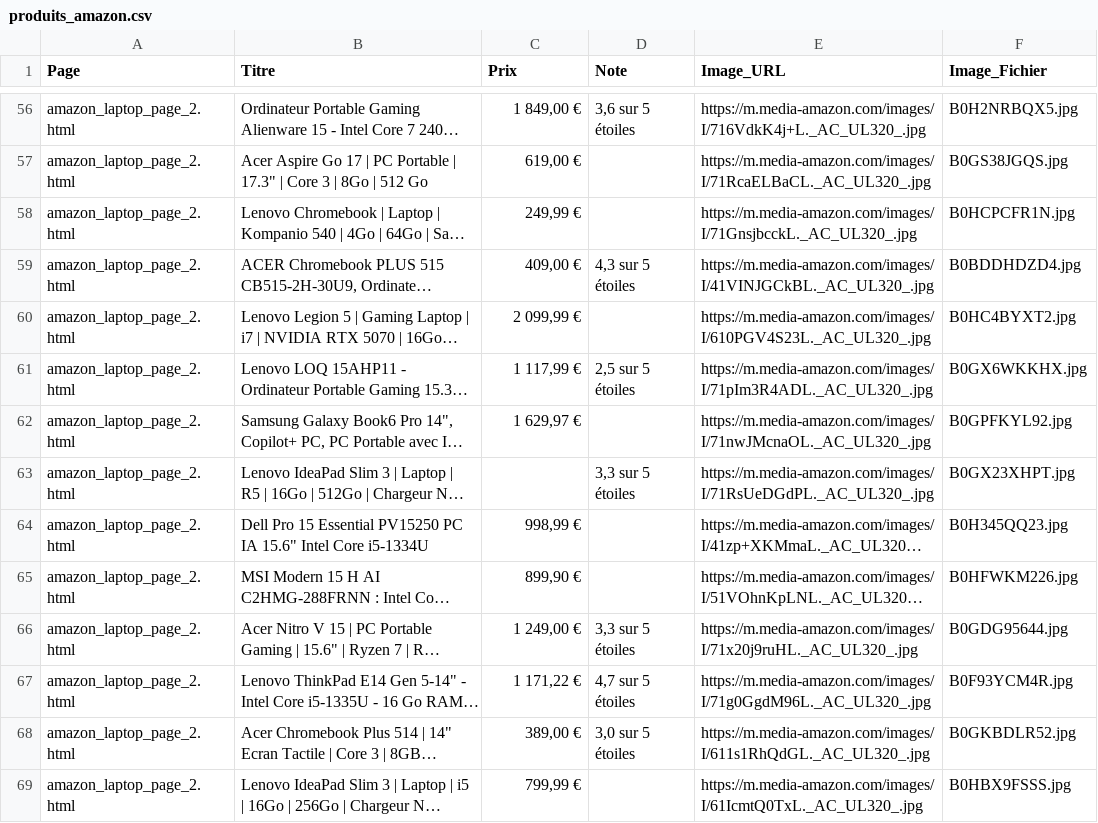
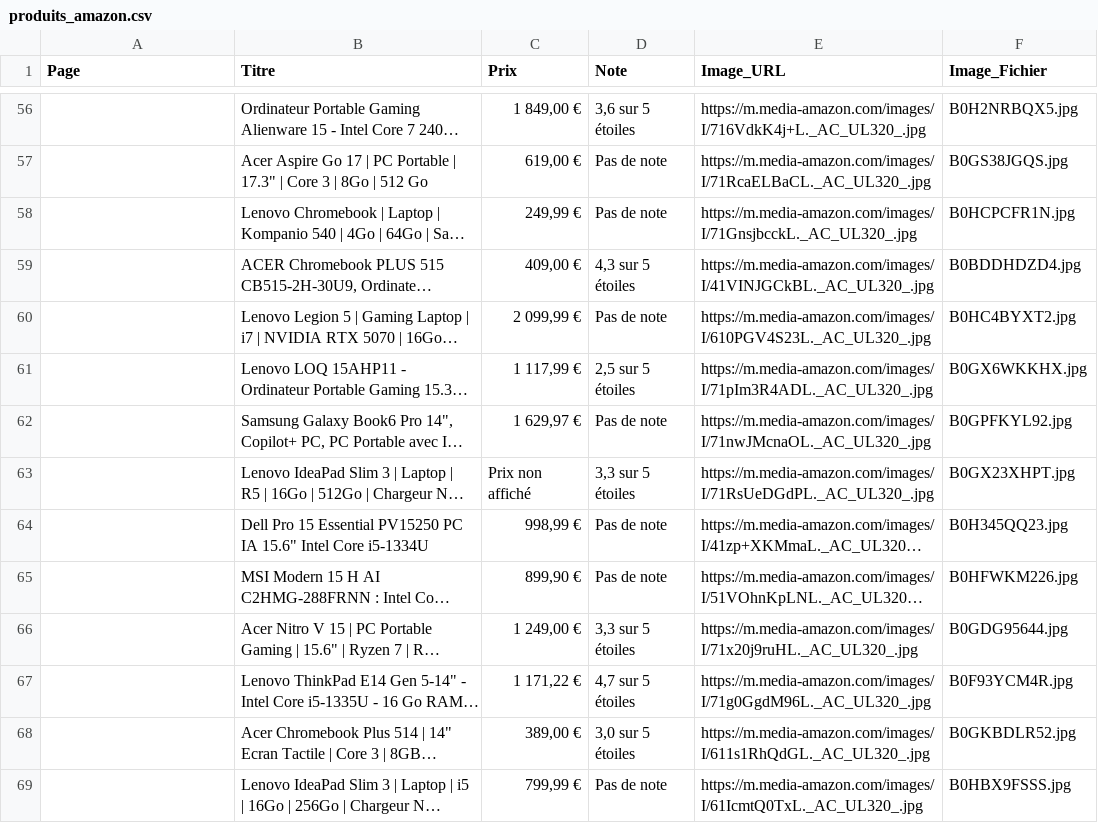
Before and after one commit to Marie-Stellaa/Projet-Scraping, a CSV file: exports/produits_amazon.csv, drawn as a sheet; only a part is shown, gaps mark what is left out; long unchanged cells end in …; the diff covers the shown part only; the diff names each change by its address in the sheet, - before the commit and + after, or states it on an @@ line.

```diff
--- a/exports/produits_amazon.csv
+++ b/exports/produits_amazon.csv
-A56:A69 (Page): amazon_laptop_page_2.html
+A56:A69 (Page): (empty)
-D57:D58 (Note): (empty)
+D57:D58 (Note): Pas de note
-D60 (Note): (empty)
+D60 (Note): Pas de note
-D62 (Note): (empty)
+D62 (Note): Pas de note
-C63 (Prix): (empty)
+C63 (Prix): Prix non affiché
-D64:D65 (Note): (empty)
+D64:D65 (Note): Pas de note
-D69 (Note): (empty)
+D69 (Note): Pas de note
```
Also changed, not shown: 173 edited cells elsewhere in this file, 4 other files.
